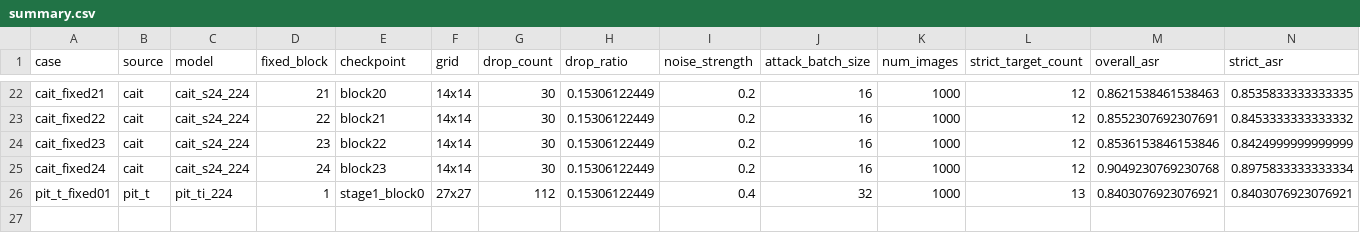
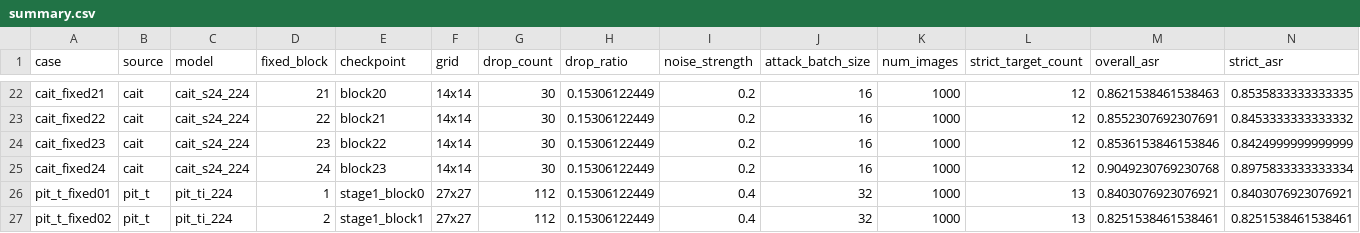
Before and after one commit to Lahmm/attention-fool, a CSV file: results/gdi_fixed_layer_remaining_s42_1000_fpr_20261112T022720Z/summary.csv, drawn as a sheet; only a part is shown, gaps mark what is left out; rows hold the shown columns only; the diff names each change by its address in the sheet, - before the commit and + after, or states it on an @@ line.

```diff
--- a/results/gdi_fixed_layer_remaining_s42_1000_fpr_20261112T022720Z/summary.csv
+++ b/results/gdi_fixed_layer_remaining_s42_1000_fpr_20261112T022720Z/summary.csv
+row 27: pit_t_fixed02 | pit_t | pit_ti_224 | 2 | stage1_block1 | 27x27 | 112 | 0.15306122449 | 0.4 | 32 | 1000 | 13 | 0.8251538461538461 | 0.8251538461538461
```
Also changed, not shown: results/gdi_fixed_layer_remaining_s42_1000_fpr_20261112T022720Z/per_target.csv, 13 other files.
